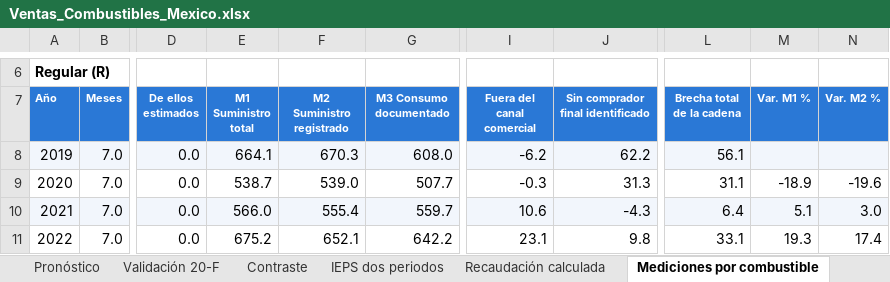
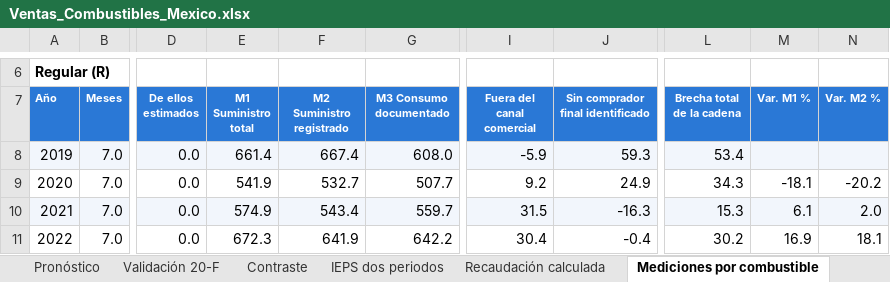
Before and after one commit to fjdrl89/combustibles-mexico, an Excel workbook: Ventas_Combustibles_Mexico.xlsx, sheet Mediciones por combustible, drawn as a sheet; only a part is shown, gaps mark what is left out; values as stored, in another font and other column widths than the file's, no borders; the diff covers the shown part only; the diff names each change by its address in the sheet, - before the commit and + after, or states it on an @@ line.

```diff
--- a/Ventas_Combustibles_Mexico.xlsx (sheet Mediciones por combustible)
+++ b/Ventas_Combustibles_Mexico.xlsx (sheet Mediciones por combustible)
-E8 (M1 Suministro total): 664.1
+E8 (M1 Suministro total): 661.4
-F8 (M2 Suministro registrado): 670.3
+F8 (M2 Suministro registrado): 667.4
-I8 (Fuera del canal comercial): -6.2
+I8 (Fuera del canal comercial): -5.9
-J8 (Sin comprador final identificado): 62.2
+J8 (Sin comprador final identificado): 59.3
-L8 (Brecha total de la cadena): 56.1
+L8 (Brecha total de la cadena): 53.4
-E9 (M1 Suministro total): 538.7
+E9 (M1 Suministro total): 541.9
-F9 (M2 Suministro registrado): 539.0
+F9 (M2 Suministro registrado): 532.7
-I9 (Fuera del canal comercial): -0.3
+I9 (Fuera del canal comercial): 9.2
-J9 (Sin comprador final identificado): 31.3
+J9 (Sin comprador final identificado): 24.9
-L9 (Brecha total de la cadena): 31.1
+L9 (Brecha total de la cadena): 34.3
-M9 (Var. M1 %): -18.9
+M9 (Var. M1 %): -18.1
-N9 (Var. M2 %): -19.6
+N9 (Var. M2 %): -20.2
-E10 (M1 Suministro total): 566.0
+E10 (M1 Suministro total): 574.9
-F10 (M2 Suministro registrado): 555.4
+F10 (M2 Suministro registrado): 543.4
-I10 (Fuera del canal comercial): 10.6
+I10 (Fuera del canal comercial): 31.5
-J10 (Sin comprador final identificado): -4.3
+J10 (Sin comprador final identificado): -16.3
-L10 (Brecha total de la cadena): 6.4
+L10 (Brecha total de la cadena): 15.3
-M10 (Var. M1 %): 5.1
+M10 (Var. M1 %): 6.1
-N10 (Var. M2 %): 3.0
+N10 (Var. M2 %): 2.0
-E11 (M1 Suministro total): 675.2
+E11 (M1 Suministro total): 672.3
-F11 (M2 Suministro registrado): 652.1
+F11 (M2 Suministro registrado): 641.9
-I11 (Fuera del canal comercial): 23.1
+I11 (Fuera del canal comercial): 30.4
-J11 (Sin comprador final identificado): 9.8
+J11 (Sin comprador final identificado): -0.4
-L11 (Brecha total de la cadena): 33.1
+L11 (Brecha total de la cadena): 30.2
-M11 (Var. M1 %): 19.3
+M11 (Var. M1 %): 16.9
-N11 (Var. M2 %): 17.4
+N11 (Var. M2 %): 18.1
```
Also changed, not shown: 81 edited cells elsewhere in this sheet, sheet Balance por combustible, sheet IEPS por producto, sheet Sobrante por combustible, sheet Cobertura de fuentes, 5 other files.
